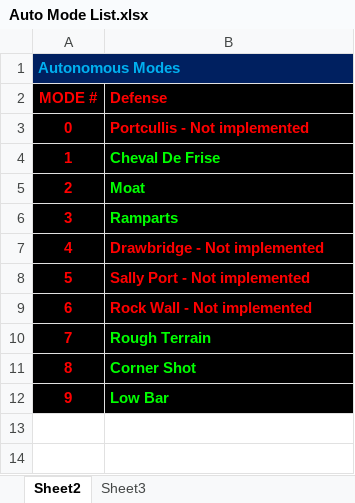
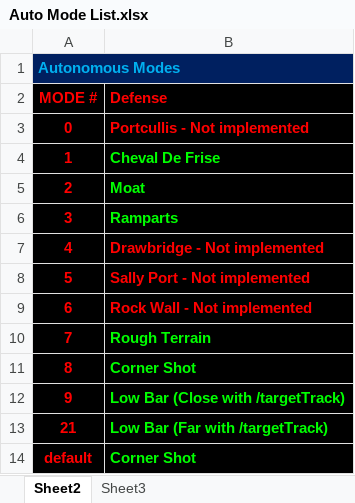
Before and after one commit to Team4256/4256-16-Marshal, an Excel workbook: Auto Mode List.xlsx, sheet Sheet2, drawn as a sheet; values as stored, in another font and other column widths than the file's, no borders; the diff names each change by its address in the sheet, - before the commit and + after, or states it on an @@ line.

```diff
--- a/Auto Mode List.xlsx (sheet Sheet2)
+++ b/Auto Mode List.xlsx (sheet Sheet2)
-B12 (Defense): Low Bar
+B12 (Defense): Low Bar (Close with /targetTrack)
+row 13: 21 | Low Bar (Far with /targetTrack)
+row 14: default | Corner Shot
```
Also changed, not shown: 7 other files.
